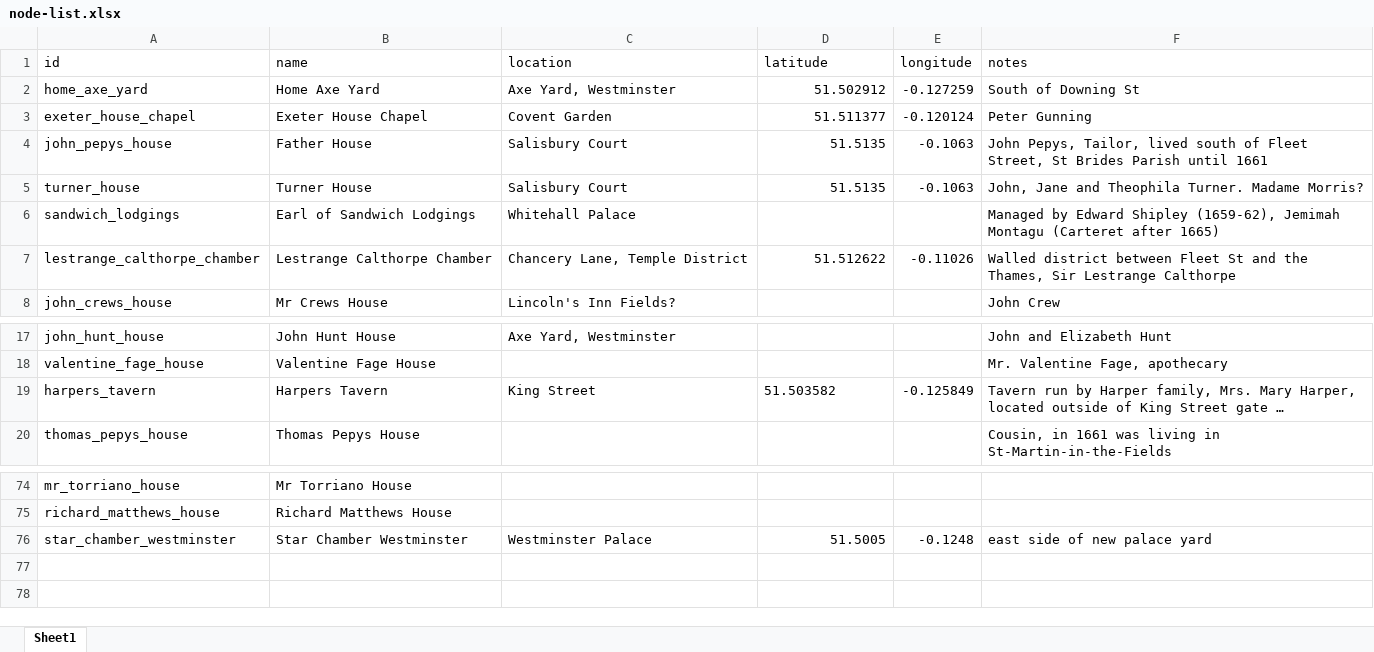
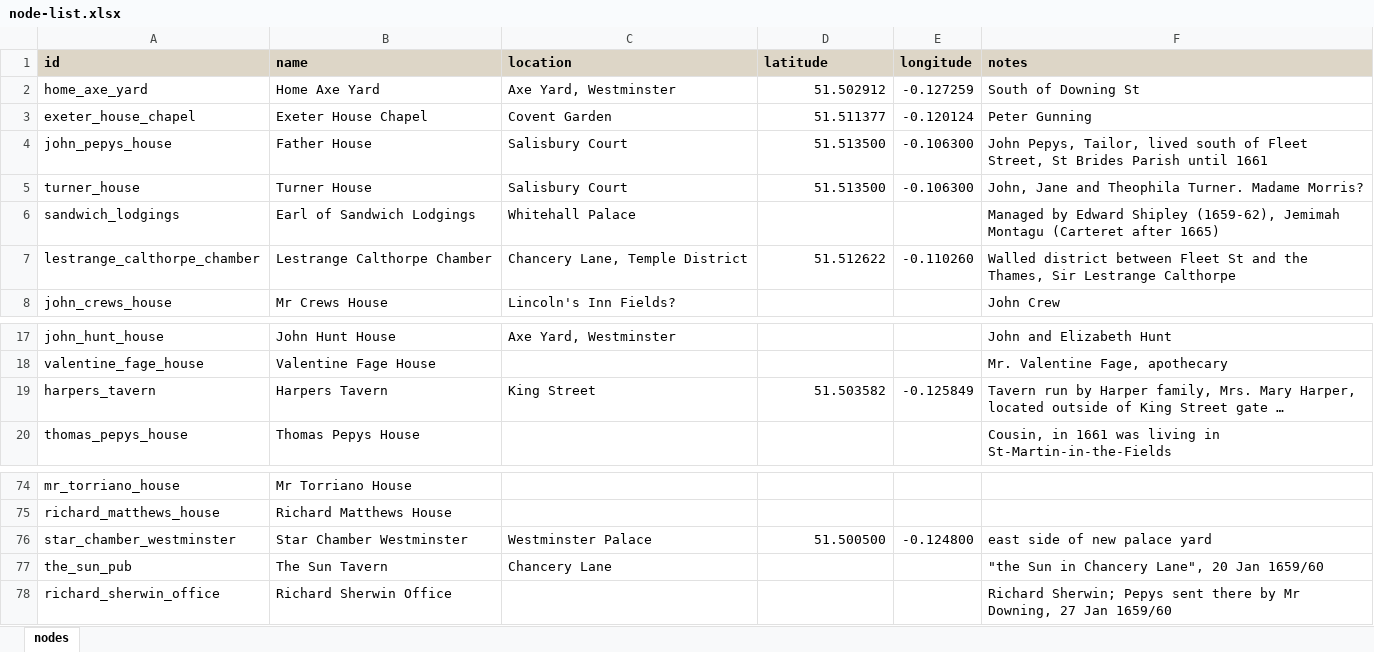
Before and after one commit to chnm/networking-pepys, an Excel workbook: node-list.xlsx, sheet nodes, drawn as a sheet; only a part is shown, gaps mark what is left out; long unchanged cells end in …; values as stored, in another font and other column widths than the file's, no borders; the diff names each change by its address in the sheet, - before the commit and + after, or states it on an @@ line.

```diff
--- a/node-list.xlsx (sheet nodes)
+++ b/node-list.xlsx (sheet nodes)
-sheet tab: Sheet1
+sheet tab: nodes
@@ A1:F1 fill: none → #DDD6C7, bold: off → on @@
-D4:D5 (latitude): 51.5135
+D4:D5 (latitude): 51.513500
-E4:E5 (longitude): -0.1063
+E4:E5 (longitude): -0.106300
-E7 (longitude): -0.11026
+E7 (longitude): -0.110260
-D19 alignment: left
+D19 alignment: right
-D76 (latitude): 51.5005
+D76 (latitude): 51.500500
-E76 (longitude): -0.1248
+E76 (longitude): -0.124800
+row 77: the_sun_pub | The Sun Tavern | Chancery Lane |  |  | "the Sun in Chancery Lane", 20 Jan 1659/60
+row 78: richard_sherwin_office | Richard Sherwin Office |  |  |  | Richard Sherwin; Pepys sent there by Mr Downing, 27 Jan 1659/60
```
Also changed, not shown: edge-list.xlsx, 14 other files.
